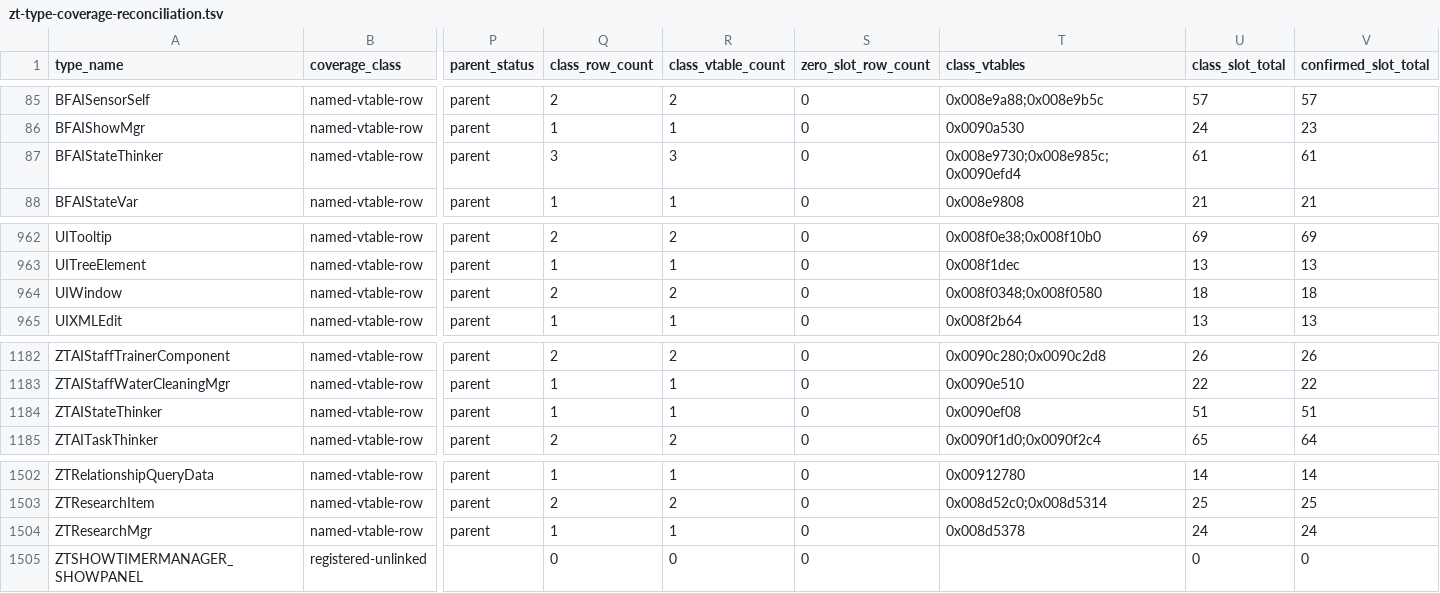
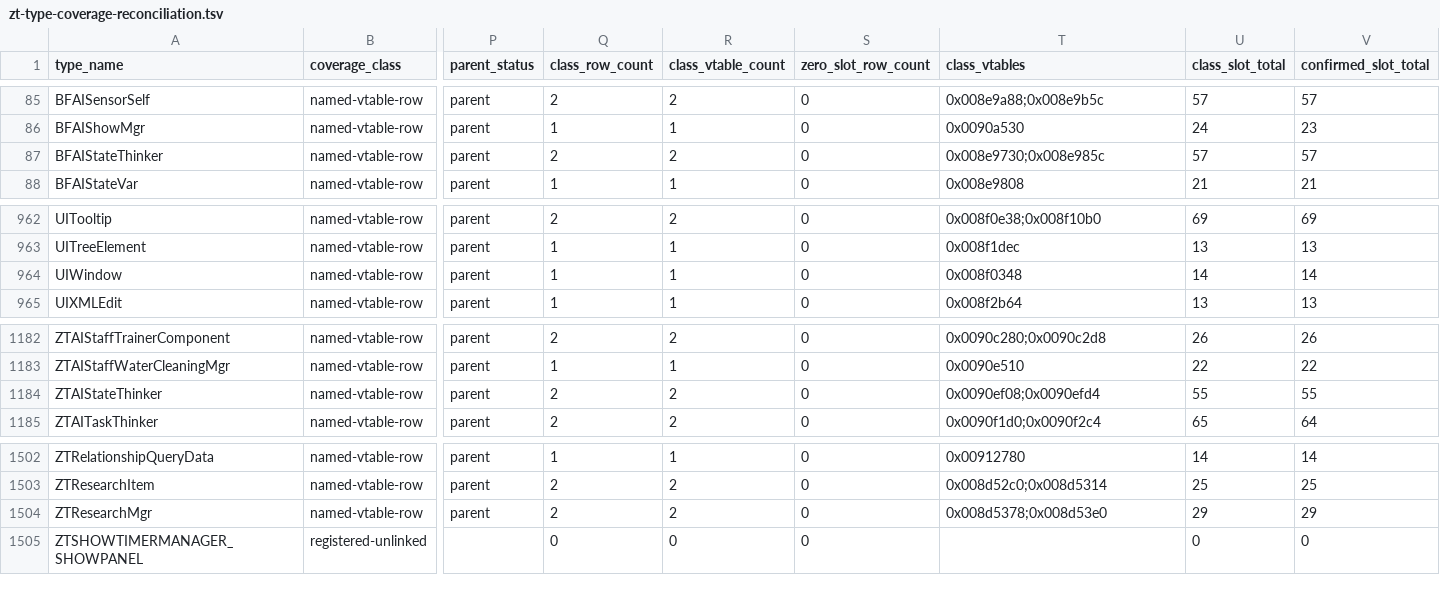
Before and after one commit to overyonder/over-yonder.tech, a TSV file: openzt2/zt-type-coverage-reconciliation.tsv, drawn as a sheet; only a part is shown, gaps mark what is left out; the diff names each change by its address in the sheet, - before the commit and + after, or states it on an @@ line.

```diff
--- a/openzt2/zt-type-coverage-reconciliation.tsv
+++ b/openzt2/zt-type-coverage-reconciliation.tsv
-Q87 (class_row_count): 3
+Q87 (class_row_count): 2
-R87 (class_vtable_count): 3
+R87 (class_vtable_count): 2
-T87 (class_vtables): 0x008e9730;0x008e985c;0x0090efd4
+T87 (class_vtables): 0x008e9730;0x008e985c
-U87 (class_slot_total): 61
+U87 (class_slot_total): 57
-V87 (confirmed_slot_total): 61
+V87 (confirmed_slot_total): 57
-Q964 (class_row_count): 2
+Q964 (class_row_count): 1
-R964 (class_vtable_count): 2
+R964 (class_vtable_count): 1
-T964 (class_vtables): 0x008f0348;0x008f0580
+T964 (class_vtables): 0x008f0348
-U964 (class_slot_total): 18
+U964 (class_slot_total): 14
-V964 (confirmed_slot_total): 18
+V964 (confirmed_slot_total): 14
-Q1184 (class_row_count): 1
+Q1184 (class_row_count): 2
-R1184 (class_vtable_count): 1
+R1184 (class_vtable_count): 2
-T1184 (class_vtables): 0x0090ef08
+T1184 (class_vtables): 0x0090ef08;0x0090efd4
-U1184 (class_slot_total): 51
+U1184 (class_slot_total): 55
-V1184 (confirmed_slot_total): 51
+V1184 (confirmed_slot_total): 55
-Q1504 (class_row_count): 1
+Q1504 (class_row_count): 2
-R1504 (class_vtable_count): 1
+R1504 (class_vtable_count): 2
-T1504 (class_vtables): 0x008d5378
+T1504 (class_vtables): 0x008d5378;0x008d53e0
-U1504 (class_slot_total): 24
+U1504 (class_slot_total): 29
-V1504 (confirmed_slot_total): 24
+V1504 (confirmed_slot_total): 29
```
Also changed, not shown: 3 other files.
